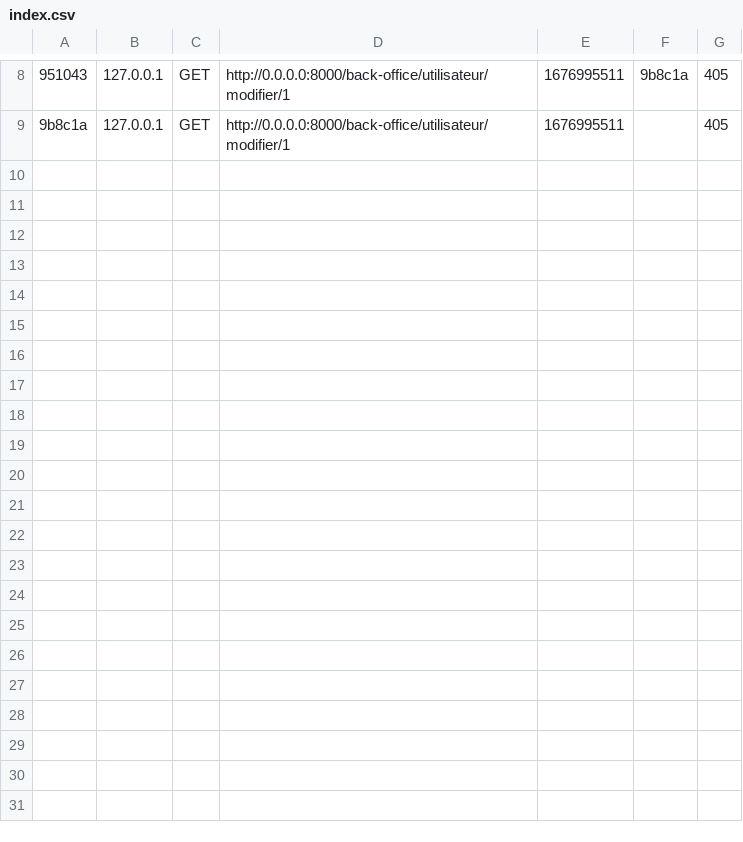
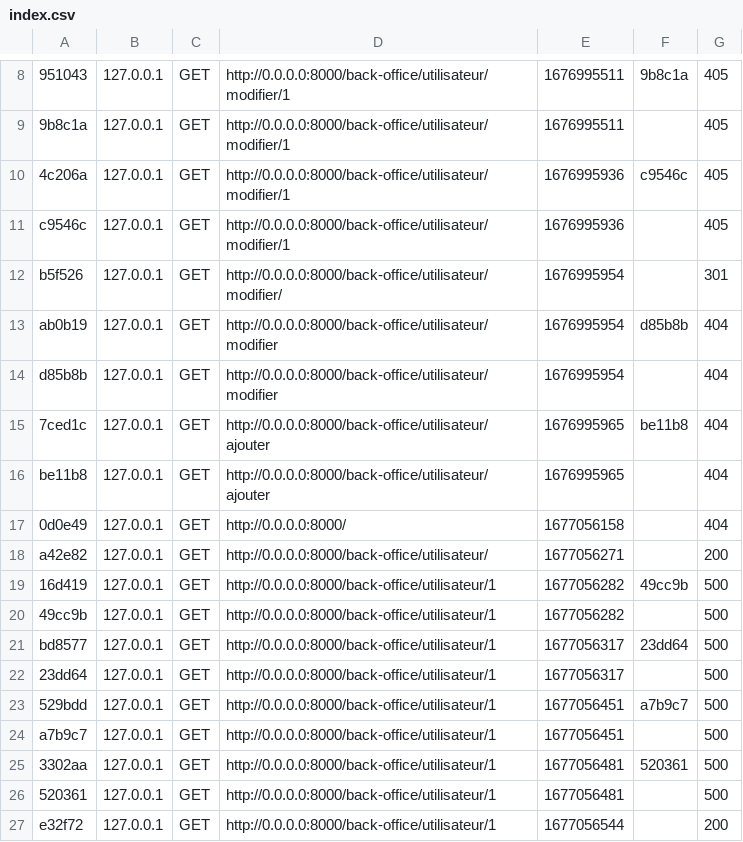
Before and after one commit to PierrealFOY/whats-the-movie-back-perso, a CSV file: var/cache/dev/profiler/index.csv, drawn as a sheet; only a part is shown, gaps mark what is left out.

```diff
--- a/var/cache/dev/profiler/index.csv
+++ b/var/cache/dev/profiler/index.csv
@@ -9 +9,19 @@
 9b8c1a,127.0.0.1,GET,http://0.0.0.0:8000/back-office/utilisateur/modifier/1,1676995511,,405
+4c206a,127.0.0.1,GET,http://0.0.0.0:8000/back-office/utilisateur/modifier/1,1676995936,c9546c,405
+c9546c,127.0.0.1,GET,http://0.0.0.0:8000/back-office/utilisateur/modifier/1,1676995936,,405
+b5f526,127.0.0.1,GET,http://0.0.0.0:8000/back-office/utilisateur/modifier/,1676995954,,301
+ab0b19,127.0.0.1,GET,http://0.0.0.0:8000/back-office/utilisateur/modifier,1676995954,d85b8b,404
+d85b8b,127.0.0.1,GET,http://0.0.0.0:8000/back-office/utilisateur/modifier,1676995954,,404
+7ced1c,127.0.0.1,GET,http://0.0.0.0:8000/back-office/utilisateur/ajouter,1676995965,be11b8,404
+be11b8,127.0.0.1,GET,http://0.0.0.0:8000/back-office/utilisateur/ajouter,1676995965,,404
+0d0e49,127.0.0.1,GET,http://0.0.0.0:8000/,1677056158,,404
+a42e82,127.0.0.1,GET,http://0.0.0.0:8000/back-office/utilisateur/,1677056271,,200
+16d419,127.0.0.1,GET,http://0.0.0.0:8000/back-office/utilisateur/1,1677056282,49cc9b,500
+49cc9b,127.0.0.1,GET,http://0.0.0.0:8000/back-office/utilisateur/1,1677056282,,500
+bd8577,127.0.0.1,GET,http://0.0.0.0:8000/back-office/utilisateur/1,1677056317,23dd64,500
+23dd64,127.0.0.1,GET,http://0.0.0.0:8000/back-office/utilisateur/1,1677056317,,500
+529bdd,127.0.0.1,GET,http://0.0.0.0:8000/back-office/utilisateur/1,1677056451,a7b9c7,500
+a7b9c7,127.0.0.1,GET,http://0.0.0.0:8000/back-office/utilisateur/1,1677056451,,500
+3302aa,127.0.0.1,GET,http://0.0.0.0:8000/back-office/utilisateur/1,1677056481,520361,500
+520361,127.0.0.1,GET,http://0.0.0.0:8000/back-office/utilisateur/1,1677056481,,500
+e32f72,127.0.0.1,GET,http://0.0.0.0:8000/back-office/utilisateur/1,1677056544,,200
```
Also changed, not shown: 4 other files.
